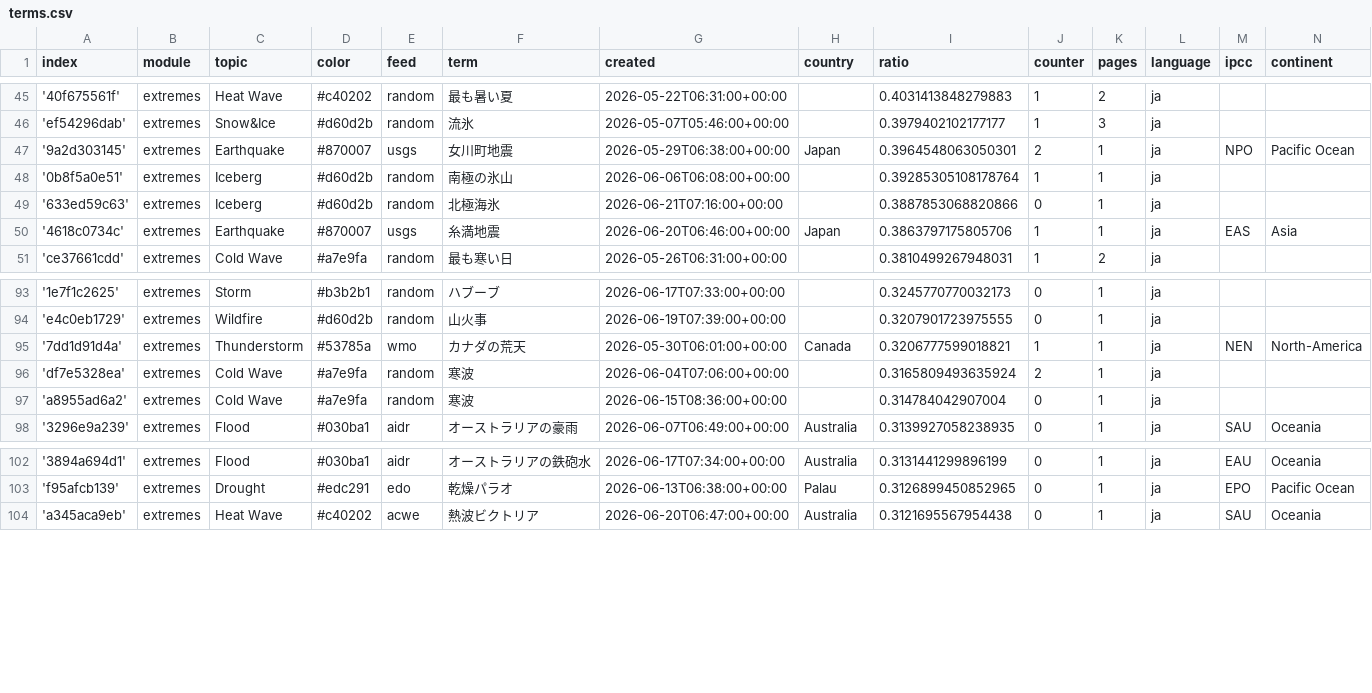
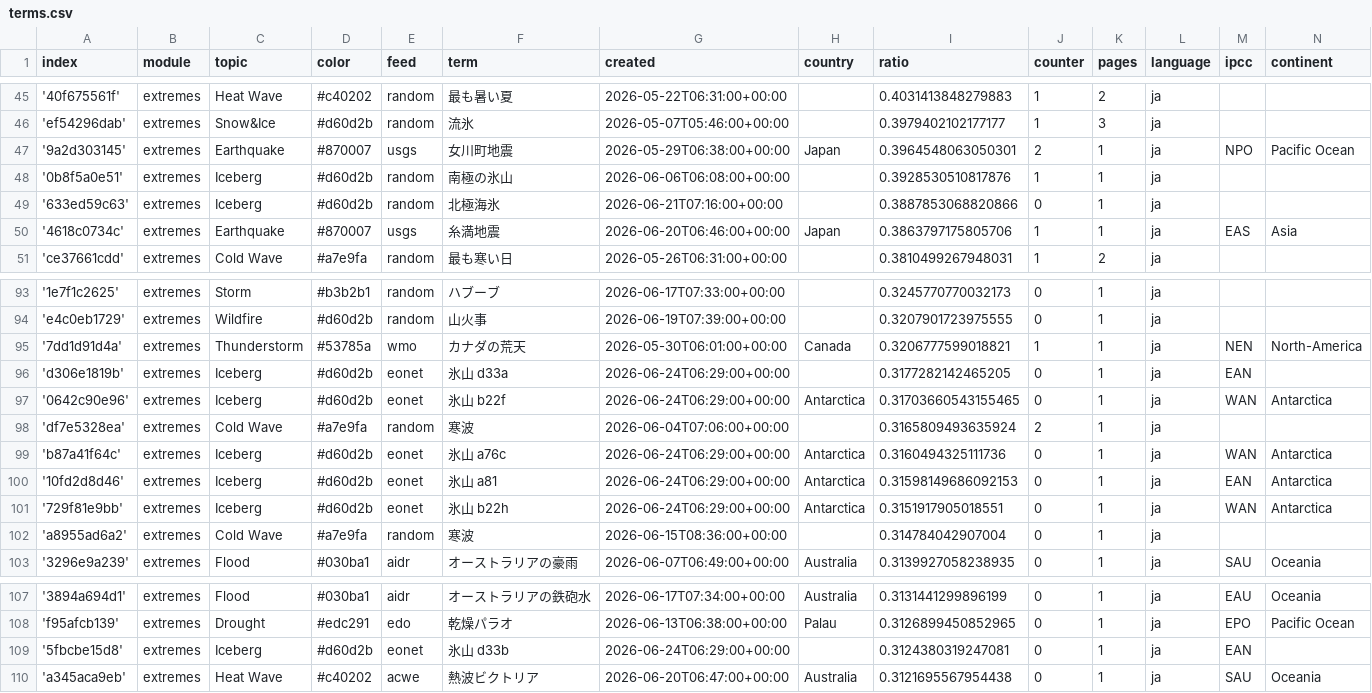
Before and after one commit to annajungfleischnews/japaneseExtremes, a CSV file: terms.csv, drawn as a sheet; only a part is shown, gaps mark what is left out.

Commit message:
Commit from GitHub Actions (import:0.0)

```diff
--- a/terms.csv
+++ b/terms.csv
@@ -47,3 +47,3 @@ index,module,topic,color,feed,term,created,country,ratio,counter,pages,language,
 '9a2d303145',extremes,Earthquake,#870007,usgs,女川町地震,2026-05-29T06:38:00+00:00,Japan,0.3964548063050301,2,1,ja,NPO,Pacific Ocean
-'0b8f5a0e51',extremes,Iceberg,#d60d2b,random,南極の氷山,2026-06-06T06:08:00+00:00,,0.39285305108178764,1,1,ja,,
+'0b8f5a0e51',extremes,Iceberg,#d60d2b,random,南極の氷山,2026-06-06T06:08:00+00:00,,0.3928530510817876,1,1,ja,,
 '633ed59c63',extremes,Iceberg,#d60d2b,random,北極海氷,2026-06-21T07:16:00+00:00,,0.3887853068820866,0,1,ja,,
@@ -95,3 +95,8 @@ index,module,topic,color,feed,term,created,country,ratio,counter,pages,language,
 '7dd1d91d4a',extremes,Thunderstorm,#53785a,wmo,カナダの荒天,2026-05-30T06:01:00+00:00,Canada,0.3206777599018821,1,1,ja,NEN,North-America
+'d306e1819b',extremes,Iceberg,#d60d2b,eonet,氷山 d33a,2026-06-24T06:29:00+00:00,,0.3177282142465205,0,1,ja,EAN,
+'0642c90e96',extremes,Iceberg,#d60d2b,eonet,氷山 b22f,2026-06-24T06:29:00+00:00,Antarctica,0.31703660543155465,0,1,ja,WAN,Antarctica
 'df7e5328ea',extremes,Cold Wave,#a7e9fa,random,寒波,2026-06-04T07:06:00+00:00,,0.3165809493635924,2,1,ja,,
+'b87a41f64c',extremes,Iceberg,#d60d2b,eonet,氷山 a76c,2026-06-24T06:29:00+00:00,Antarctica,0.3160494325111736,0,1,ja,WAN,Antarctica
+'10fd2d8d46',extremes,Iceberg,#d60d2b,eonet,氷山 a81,2026-06-24T06:29:00+00:00,Antarctica,0.31598149686092153,0,1,ja,EAN,Antarctica
+'729f81e9bb',extremes,Iceberg,#d60d2b,eonet,氷山 b22h,2026-06-24T06:29:00+00:00,Antarctica,0.3151917905018551,0,1,ja,WAN,Antarctica
 'a8955ad6a2',extremes,Cold Wave,#a7e9fa,random,寒波,2026-06-15T08:36:00+00:00,,0.314784042907004,0,1,ja,,
@@ -103,2 +108,3 @@ index,module,topic,color,feed,term,created,country,ratio,counter,pages,language,
 'f95afcb139',extremes,Drought,#edc291,edo,乾燥パラオ,2026-06-13T06:38:00+00:00,Palau,0.3126899450852965,0,1,ja,EPO,Pacific Ocean
+'5fbcbe15d8',extremes,Iceberg,#d60d2b,eonet,氷山 d33b,2026-06-24T06:29:00+00:00,,0.3124380319247081,0,1,ja,EAN,
 'a345aca9eb',extremes,Heat Wave,#c40202,acwe,熱波ビクトリア,2026-06-20T06:47:00+00:00,Australia,0.3121695567954438,0,1,ja,SAU,Oceania
```
